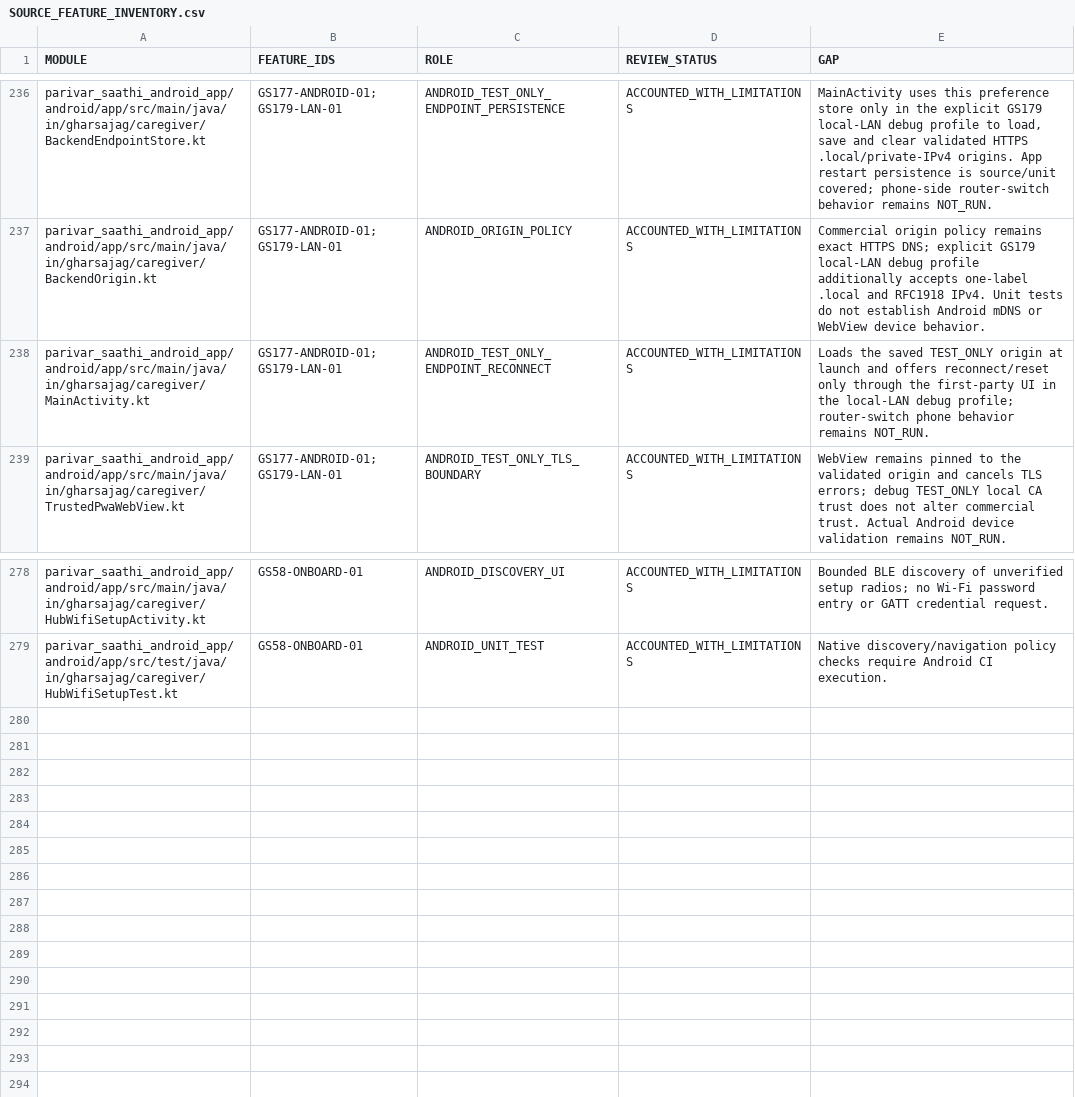
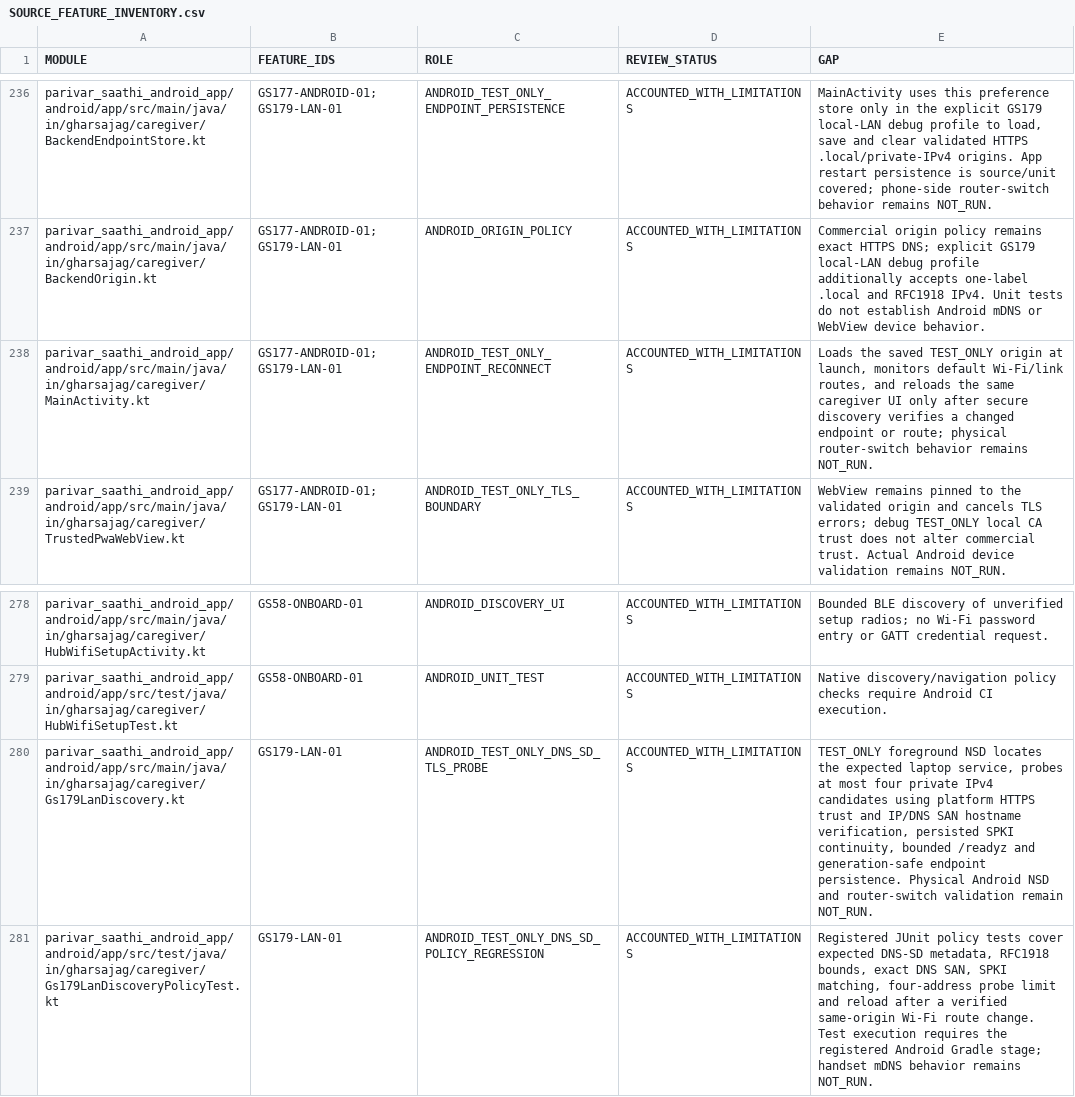
Before and after one commit to udaybhan200683/Ghar_sajag, a CSV file: docs/validation/SOURCE_FEATURE_INVENTORY.csv, drawn as a sheet; only a part is shown, gaps mark what is left out.

```diff
--- a/docs/validation/SOURCE_FEATURE_INVENTORY.csv
+++ b/docs/validation/SOURCE_FEATURE_INVENTORY.csv
@@ -237,3 +237,3 @@ parivar_saathi_android_app/android/app/src/main/java/in/gharsajag/caregiver/Back
 parivar_saathi_android_app/android/app/src/main/java/in/gharsajag/caregiver/BackendOrigin.kt,GS177-ANDROID-01;GS179-LAN-01,ANDROID_ORIGIN_POLICY,ACCOUNTED_WITH_LIMITATIONS,Commercial origin policy remains exact HTTPS DNS; explicit GS179 local-LAN debug profile additionally accepts one-label .local and RFC1918 IPv4. Unit tests do not establish Android mDNS or WebView device behavior.
-parivar_saathi_android_app/android/app/src/main/java/in/gharsajag/caregiver/MainActivity.kt,GS177-ANDROID-01;GS179-LAN-01,ANDROID_TEST_ONLY_ENDPOINT_RECONNECT,ACCOUNTED_WITH_LIMITATIONS,Loads the saved TEST_ONLY origin at launch and offers reconnect/reset only through the first-party UI in the local-LAN debug profile; router-switch phone behavior remains NOT_RUN.
+parivar_saathi_android_app/android/app/src/main/java/in/gharsajag/caregiver/MainActivity.kt,GS177-ANDROID-01;GS179-LAN-01,ANDROID_TEST_ONLY_ENDPOINT_RECONNECT,ACCOUNTED_WITH_LIMITATIONS,"Loads the saved TEST_ONLY origin at launch, monitors default Wi-Fi/link routes, and reloads the same caregiver UI only after secure discovery verifies a changed endpoint or route; physical router-switch behavior remains NOT_RUN."
 parivar_saathi_android_app/android/app/src/main/java/in/gharsajag/caregiver/TrustedPwaWebView.kt,GS177-ANDROID-01;GS179-LAN-01,ANDROID_TEST_ONLY_TLS_BOUNDARY,ACCOUNTED_WITH_LIMITATIONS,WebView remains pinned to the validated origin and cancels TLS errors; debug TEST_ONLY local CA trust does not alter commercial trust. Actual Android device validation remains NOT_RUN.
@@ -279 +279,3 @@ parivar_saathi_android_app/android/app/src/main/java/in/gharsajag/caregiver/HubW
 parivar_saathi_android_app/android/app/src/test/java/in/gharsajag/caregiver/HubWifiSetupTest.kt,GS58-ONBOARD-01,ANDROID_UNIT_TEST,ACCOUNTED_WITH_LIMITATIONS,Native discovery/navigation policy checks require Android CI execution.
+parivar_saathi_android_app/android/app/src/main/java/in/gharsajag/caregiver/Gs179LanDiscovery.kt,GS179-LAN-01,ANDROID_TEST_ONLY_DNS_SD_TLS_PROBE,ACCOUNTED_WITH_LIMITATIONS,"TEST_ONLY foreground NSD locates the expected laptop service, probes at most four private IPv4 candidates using platform HTTPS trust and IP/DNS SAN hostname verification, persisted SPKI continuity, bounded /readyz and generation-safe endpoint persistence. Physical Android NSD and router-switch validation remain NOT_RUN."
+parivar_saathi_android_app/android/app/src/test/java/in/gharsajag/caregiver/Gs179LanDiscoveryPolicyTest.kt,GS179-LAN-01,ANDROID_TEST_ONLY_DNS_SD_POLICY_REGRESSION,ACCOUNTED_WITH_LIMITATIONS,"Registered JUnit policy tests cover expected DNS-SD metadata, RFC1918 bounds, exact DNS SAN, SPKI matching, four-address probe limit and reload after a verified same-origin Wi-Fi route change. Test execution requires the registered Android Gradle stage; handset mDNS behavior remains NOT_RUN."
```
Also changed, not shown: docs/validation/MASTER_TRACEABILITY.csv, 11 other files.
